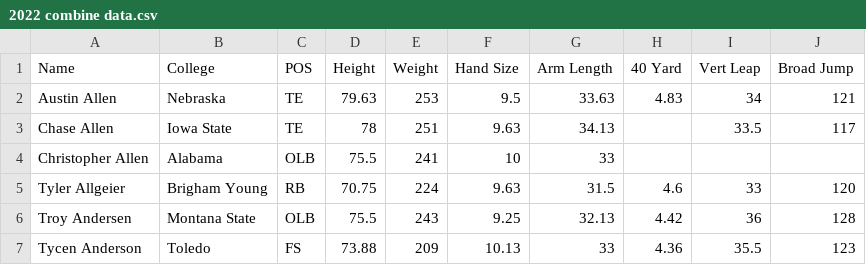
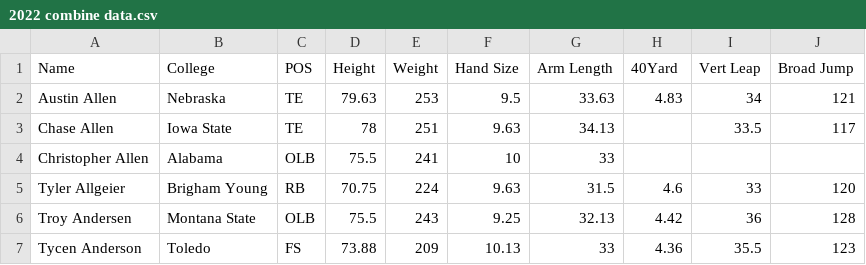
Before and after one commit to MattLane6962/Combine2022, a CSV file: 2022 combine data.csv, drawn as a sheet; only a part is shown; the diff names each change by its address in the sheet, - before the commit and + after, or states it on an @@ line.

Commit message:
Add files via upload

```diff
--- a/2022 combine data.csv
+++ b/2022 combine data.csv
-H1: 40 Yard
+H1: 40Yard
```
